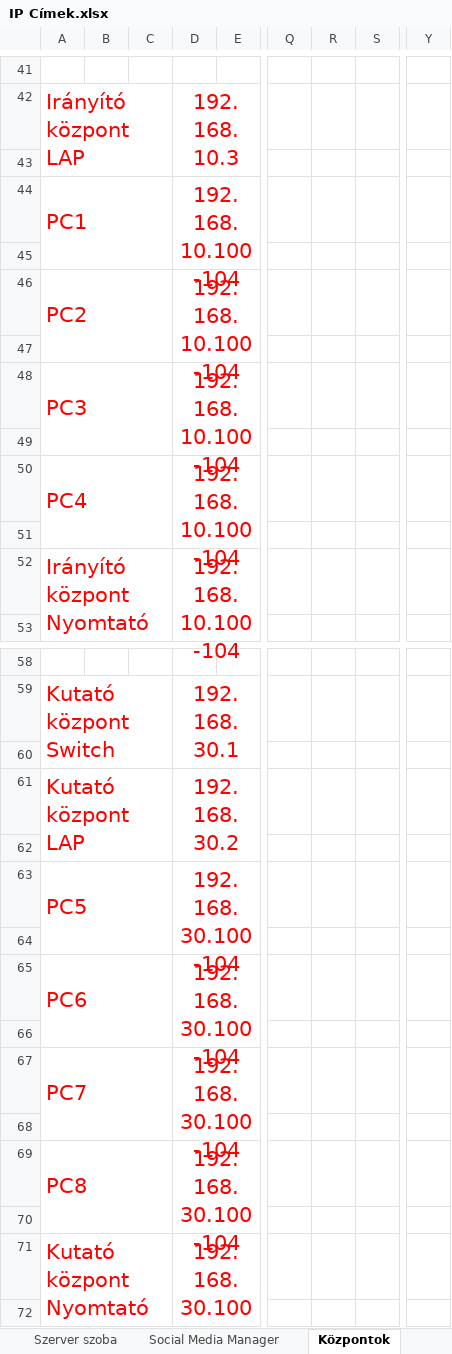
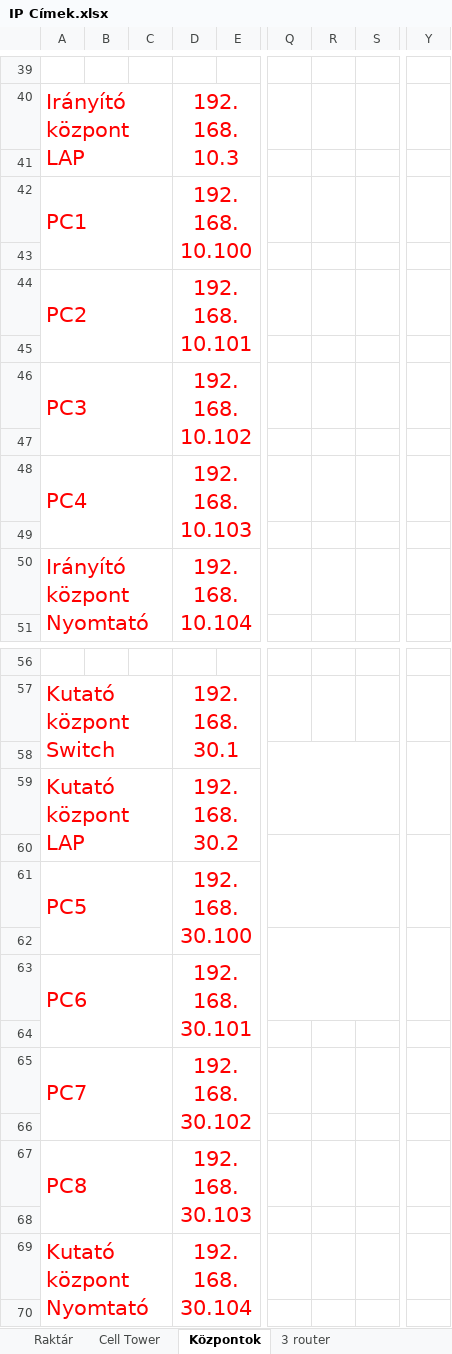
Before and after one commit to juhaszgabor-goser/SpaceLVG, an Excel workbook: IP Címek.xlsx, sheet Központok, drawn as a sheet; only a part is shown, gaps mark what is left out; values as stored, in another font and other column widths than the file's, no borders; addresses are those after the commit; the diff covers the shown part only; the diff names each change by its address in the sheet, - before the commit and + after, or states it on an @@ line.

```diff
--- a/IP Címek.xlsx (sheet Központok)
+++ b/IP Címek.xlsx (sheet Központok)
+sheet tab: Raktár
+sheet tab: Cell Tower
+sheet tab: 3 router
-D42: 192.168.10.100-104
+D42: 192.168.10.100
-D44: 192.168.10.100-104
+D44: 192.168.10.101
-D46: 192.168.10.100-104
+D46: 192.168.10.102
-D48: 192.168.10.100-104
+D48: 192.168.10.103
-D50: 192.168.10.100-104
+D50: 192.168.10.104
+Q58:S59 merged
+Y58:Y59 merged
+Q60:S61 merged
+Y60:Y61 merged
-D61: 192.168.30.100-104
+D61: 192.168.30.100
+Q62:S63 merged
+Y62:Y63 merged
-D63: 192.168.30.100-104
+D63: 192.168.30.101
-D65: 192.168.30.100-104
+D65: 192.168.30.102
-D67: 192.168.30.100-104
+D67: 192.168.30.103
-D69: 192.168.30.100-104
+D69: 192.168.30.104
```
Also changed, not shown: 6 added rows, 8 removed rows, 27 edited cells and merged cells elsewhere in this sheet, sheet Szerver szoba, sheet Social Media Team, other sheet tabs.
